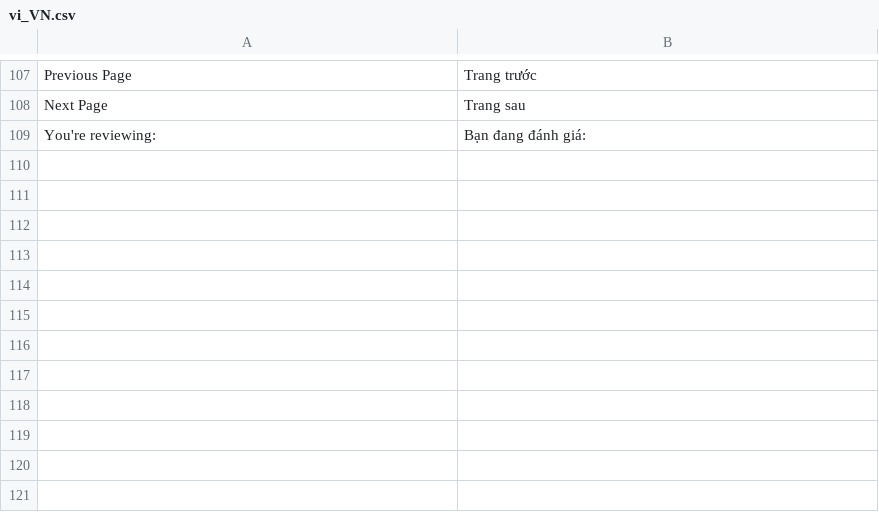
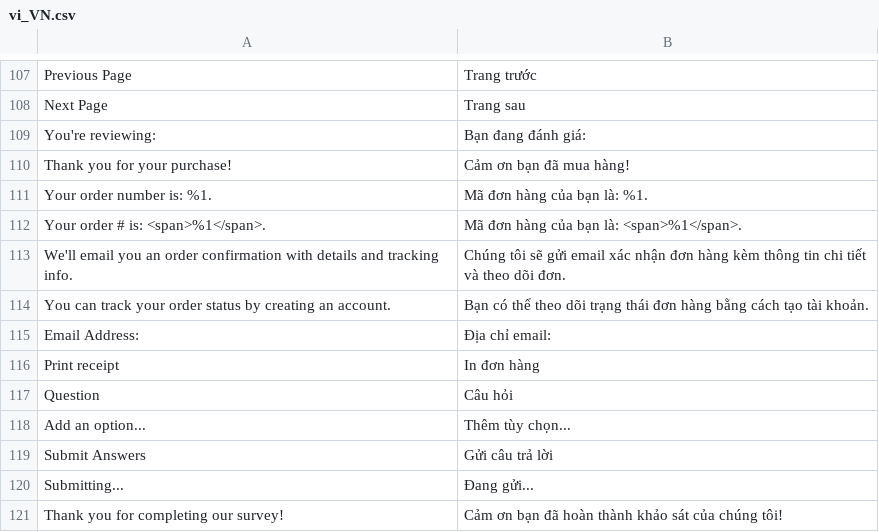
Before and after one commit to secomm-dev/slaunchpad, a CSV file: app/design/frontend/Secomm/launchpad/i18n/vi_VN.csv, drawn as a sheet; only a part is shown, gaps mark what is left out; the diff names each change by its address in the sheet, - before the commit and + after, or states it on an @@ line.

```diff
--- a/app/design/frontend/Secomm/launchpad/i18n/vi_VN.csv
+++ b/app/design/frontend/Secomm/launchpad/i18n/vi_VN.csv
+row 110: Thank you for your purchase! | Cảm ơn bạn đã mua hàng!
+row 111: Your order number is: %1. | Mã đơn hàng của bạn là: %1.
+row 112: Your order # is: <span>%1</span>. | Mã đơn hàng của bạn là: <span>%1</span>.
+row 113: We'll email you an order confirmation with details and tracking info. | Chúng tôi sẽ gửi email xác nhận đơn hàng kèm thông tin chi tiết và theo dõi đơn.
+row 114: You can track your order status by creating an account. | Bạn có thể theo dõi trạng thái đơn hàng bằng cách tạo tài khoản.
+row 115: Email Address: | Địa chỉ email:
+row 116: Print receipt | In đơn hàng
+row 117: Question | Câu hỏi
+row 118: Add an option... | Thêm tùy chọn...
+row 119: Submit Answers | Gửi câu trả lời
+row 120: Submitting... | Đang gửi...
+row 121: Thank you for completing our survey! | Cảm ơn bạn đã hoàn thành khảo sát của chúng tôi!
```
Also changed, not shown: .ai/templates/estimation-tracking.csv, app/design/frontend/Secomm/launchpad/i18n/en_US.csv, 1 other file.
